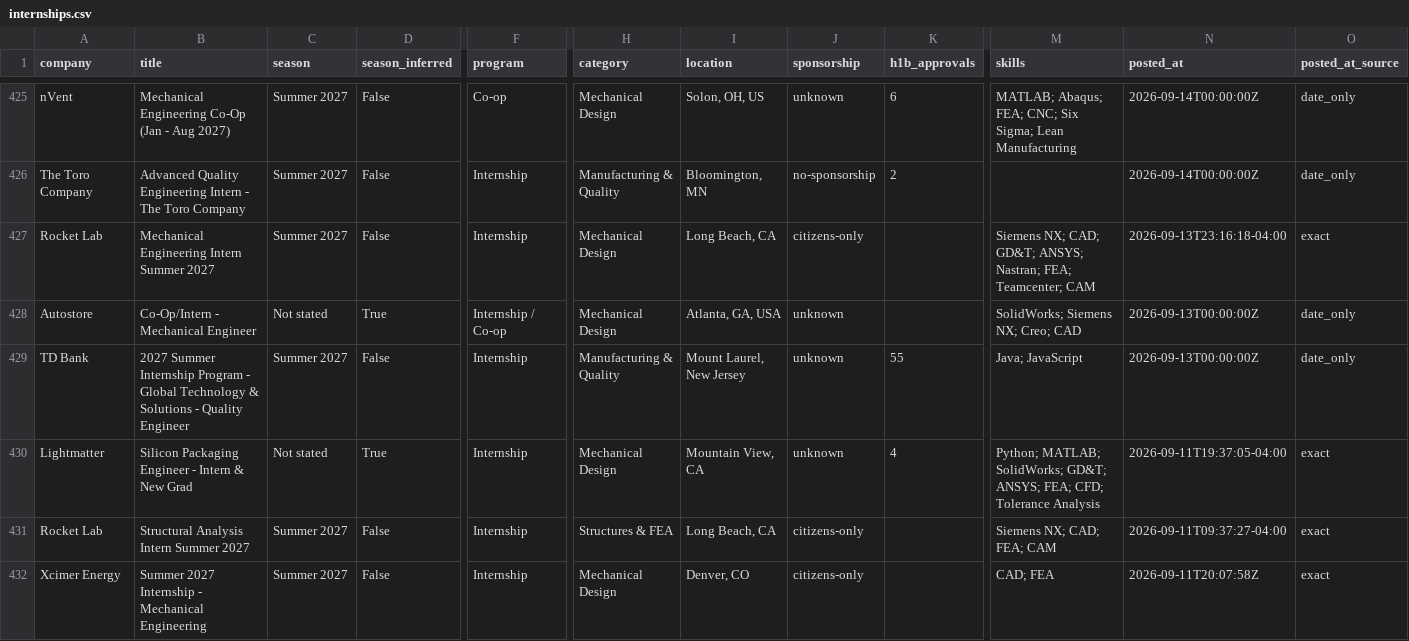
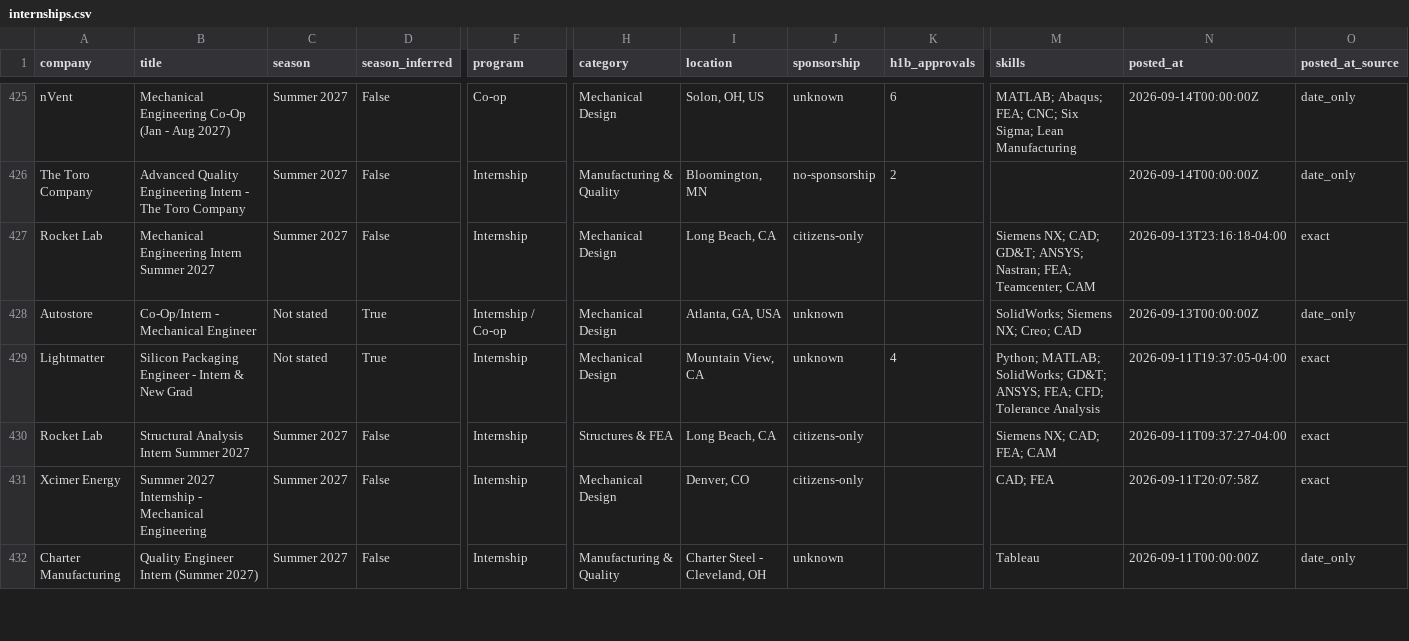
Before and after one commit to pranavd1437/mechanical-aerospace-internship-engine, a CSV file: data/internships.csv, drawn as a sheet; only a part is shown, gaps mark what is left out; the shorter side is filled out with more unchanged rows; rows hold the shown columns only; the diff covers the shown part only; the diff names each change by its address in the sheet, - before the commit and + after, or states it on an @@ line.

```diff
--- a/data/internships.csv
+++ b/data/internships.csv
-row 429: TD Bank | 2027 Summer Internship Program - Global Technology & Solutions - Quality Engineer | Summer 2027 | False | Internship | Manufacturing & Quality | Mount Laurel, New Jersey | unknown | 55 | Java; JavaScript | 2026-09-13T00:00:00Z | date_only
```
Also changed, not shown: 4 removed rows elsewhere in this file, docs/internships.csv, 12 other files.
